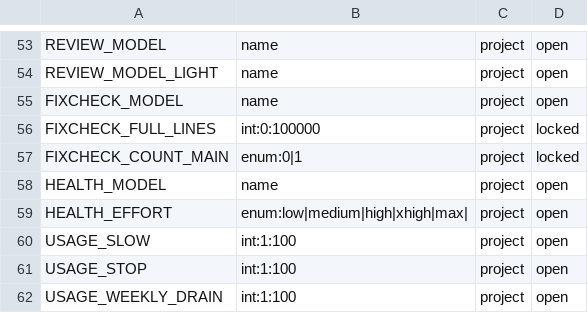
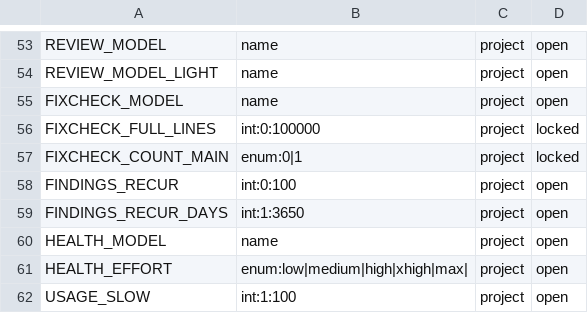
Before and after one commit to glyzer/canccu-dispatcher, a TSV file: lib/canccu-settings.tsv, drawn as a sheet; only a part is shown, gaps mark what is left out; the shorter side is filled out with more unchanged rows.

```diff
--- a/lib/canccu-settings.tsv
+++ b/lib/canccu-settings.tsv
@@ -57,2 +57,4 @@ FIXCHECK_FULL_LINES	int:0:100000	project	locked
 FIXCHECK_COUNT_MAIN	enum:0|1	project	locked
+FINDINGS_RECUR	int:0:100	project	open
+FINDINGS_RECUR_DAYS	int:1:3650	project	open
 HEALTH_MODEL	name	project	open
```
Also changed, not shown: 4 other files.
